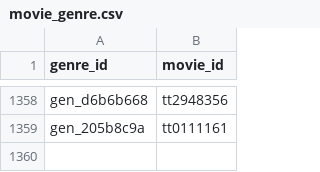
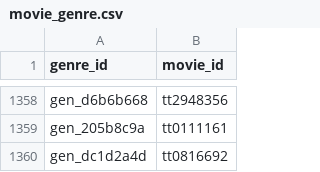
Before and after one commit to Williecraft/DB-Project, a CSV file: data/generated/movie_genre.csv, drawn as a sheet; only a part is shown, gaps mark what is left out; the diff names each change by its address in the sheet, - before the commit and + after, or states it on an @@ line.

```diff
--- a/data/generated/movie_genre.csv
+++ b/data/generated/movie_genre.csv
+row 1360: gen_dc1d2a4d | tt0816692
```
Also changed, not shown: data/generated/owns.csv, data/generated/user.csv, 15 other files.
